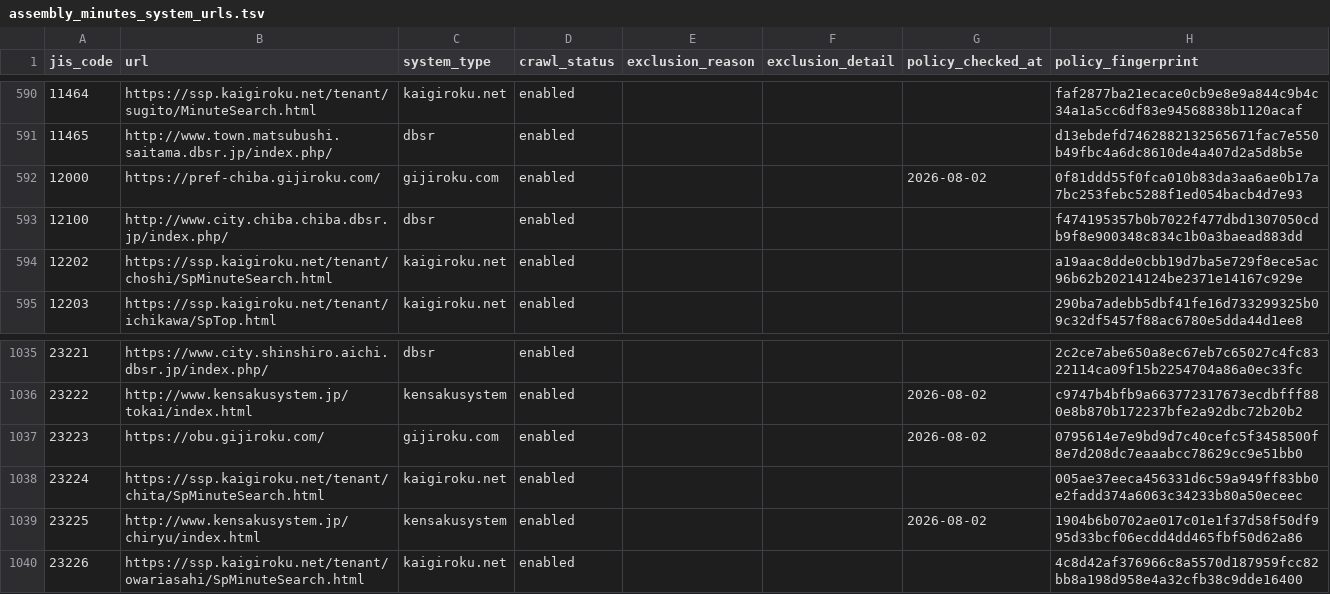
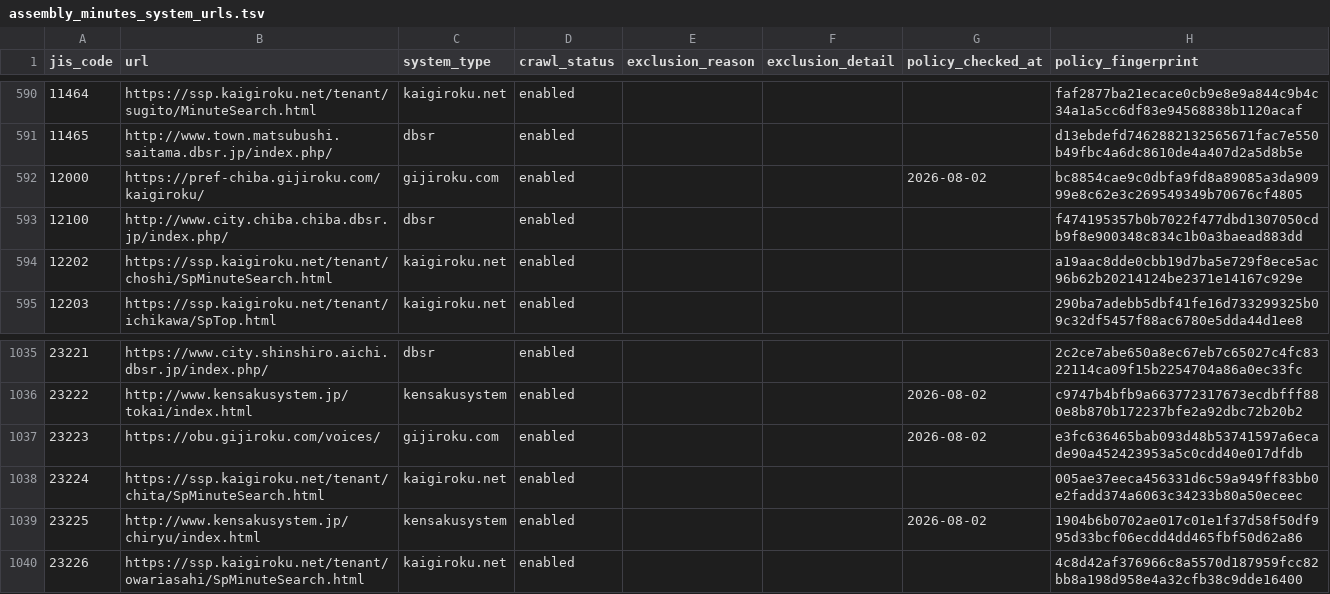
Before and after one commit to mimidesunya/miyabe-tools, a TSV file: data/municipalities/assembly_minutes_system_urls.tsv, drawn as a sheet; only a part is shown, gaps mark what is left out.

```diff
--- a/data/municipalities/assembly_minutes_system_urls.tsv
+++ b/data/municipalities/assembly_minutes_system_urls.tsv
@@ -591,3 +591,3 @@ jis_code	url	system_type	crawl_status	exclusion_reason	exclusion_detail	policy_c
 11465	http://www.town.matsubushi.saitama.dbsr.jp/index.php/	dbsr	enabled				d13ebdefd7462882132565671fac7e550b49fbc4a6dc8610de4a407d2a5d8b5e
-12000	https://pref-chiba.gijiroku.com/	gijiroku.com	enabled			2026-08-02	0f81ddd55f0fca010b83da3aa6ae0b17a7bc253febc5288f1ed054bacb4d7e93
+12000	https://pref-chiba.gijiroku.com/kaigiroku/	gijiroku.com	enabled			2026-08-02	bc8854cae9c0dbfa9fd8a89085a3da90999e8c62e3c269549349b70676cf4805
 12100	http://www.city.chiba.chiba.dbsr.jp/index.php/	dbsr	enabled				f474195357b0b7022f477dbd1307050cdb9f8e900348c834c1b0a3baead883dd
@@ -1036,3 +1036,3 @@ jis_code	url	system_type	crawl_status	exclusion_reason	exclusion_detail	policy_c
 23222	http://www.kensakusystem.jp/tokai/index.html	kensakusystem	enabled			2026-08-02	c9747b4bfb9a663772317673ecdbfff880e8b870b172237bfe2a92dbc72b20b2
-23223	https://obu.gijiroku.com/	gijiroku.com	enabled			2026-08-02	0795614e7e9bd9d7c40cefc5f3458500f8e7d208dc7eaaabcc78629cc9e51bb0
+23223	https://obu.gijiroku.com/voices/	gijiroku.com	enabled			2026-08-02	e3fc636465bab093d48b53741597a6ecade90a452423953a5c0cdd40e017dfdb
 23224	https://ssp.kaigiroku.net/tenant/chita/SpMinuteSearch.html	kaigiroku.net	enabled				005ae37eeca456331d6c59a949ff83bb0e2fadd374a6063c34233b80a50eceec
```
